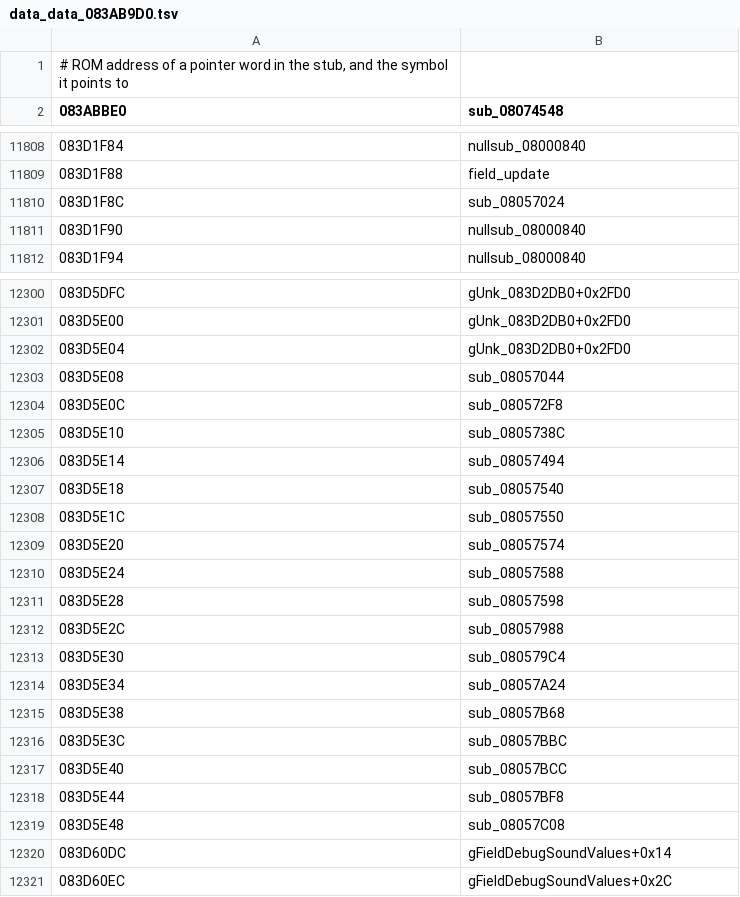
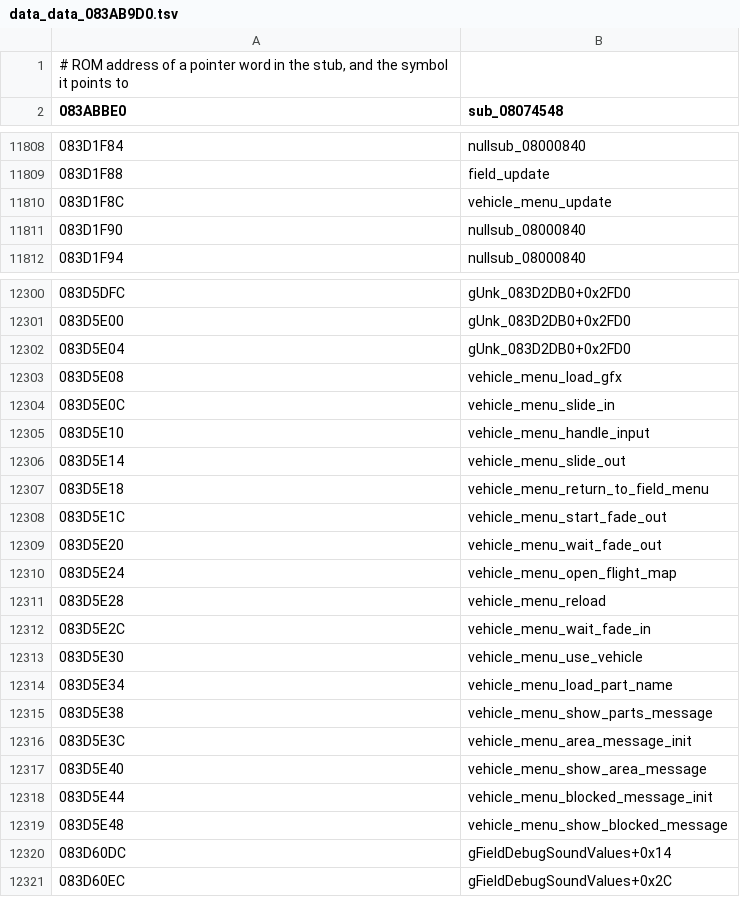
Before and after one commit to rommerhacks/medabots-rokusho, a TSV file: config/data_ptrs/data_data_083AB9D0.tsv, drawn as a sheet; only a part is shown, gaps mark what is left out.

```diff
--- a/config/data_ptrs/data_data_083AB9D0.tsv
+++ b/config/data_ptrs/data_data_083AB9D0.tsv
@@ -11809,3 +11809,3 @@
 083D1F88	field_update
-083D1F8C	sub_08057024
+083D1F8C	vehicle_menu_update
 083D1F90	nullsub_08000840
@@ -12302,19 +12302,19 @@
 083D5E04	gUnk_083D2DB0+0x2FD0
-083D5E08	sub_08057044
-083D5E0C	sub_080572F8
-083D5E10	sub_0805738C
-083D5E14	sub_08057494
-083D5E18	sub_08057540
-083D5E1C	sub_08057550
-083D5E20	sub_08057574
-083D5E24	sub_08057588
-083D5E28	sub_08057598
-083D5E2C	sub_08057988
-083D5E30	sub_080579C4
-083D5E34	sub_08057A24
-083D5E38	sub_08057B68
-083D5E3C	sub_08057BBC
-083D5E40	sub_08057BCC
-083D5E44	sub_08057BF8
-083D5E48	sub_08057C08
+083D5E08	vehicle_menu_load_gfx
+083D5E0C	vehicle_menu_slide_in
+083D5E10	vehicle_menu_handle_input
+083D5E14	vehicle_menu_slide_out
+083D5E18	vehicle_menu_return_to_field_menu
+083D5E1C	vehicle_menu_start_fade_out
+083D5E20	vehicle_menu_wait_fade_out
+083D5E24	vehicle_menu_open_flight_map
+083D5E28	vehicle_menu_reload
+083D5E2C	vehicle_menu_wait_fade_in
+083D5E30	vehicle_menu_use_vehicle
+083D5E34	vehicle_menu_load_part_name
+083D5E38	vehicle_menu_show_parts_message
+083D5E3C	vehicle_menu_area_message_init
+083D5E40	vehicle_menu_show_area_message
+083D5E44	vehicle_menu_blocked_message_init
+083D5E48	vehicle_menu_show_blocked_message
 083D60DC	gFieldDebugSoundValues+0x14
```
Also changed, not shown: config/functions.tsv, 12 other files.
